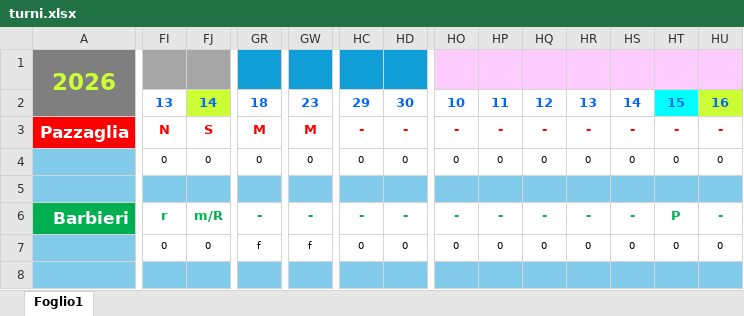
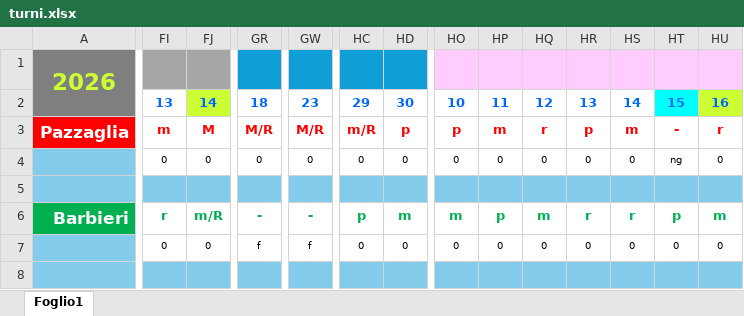
Before and after one commit to centrale118rsm-code/Turni-Autisti-2026-Rsm, an Excel workbook: turni.xlsx, sheet Foglio1, drawn as a sheet; only a part is shown, gaps mark what is left out; values as stored, in another font and other column widths than the file's, no borders; charts and pictures and conditional formats not drawn; the diff covers the shown part only; the diff names each change by its address in the sheet, - before the commit and + after, or states it on an @@ line.

Commit message:
Add files via upload

```diff
--- a/turni.xlsx (sheet Foglio1)
+++ b/turni.xlsx (sheet Foglio1)
-FI3: N
+FI3: m
-FJ3: S
+FJ3: M
-GR3: M
+GR3: M/R
-GW3: M
+GW3: M/R
-HC3: -
+HC3: m/R
-HD3: -
+HD3: p
-HO3: -
+HO3: p
-HP3: -
+HP3: m
-HQ3: -
+HQ3: r
-HR3: -
+HR3: p
-HS3: -
+HS3: m
-HU3: -
+HU3: r
-HT4: 0
+HT4: ng
-HC6: -
+HC6: p
-HD6: -
+HD6: m
-HO6: -
+HO6: m
-HP6: -
+HP6: p
-HQ6: -
+HQ6: m
-HR6: -
+HR6: r
-HS6: -
+HS6: r
-HT6: P
+HT6: p
-HU6: -
+HU6: m
```
Also changed, not shown: 399 edited cells elsewhere in this sheet.
